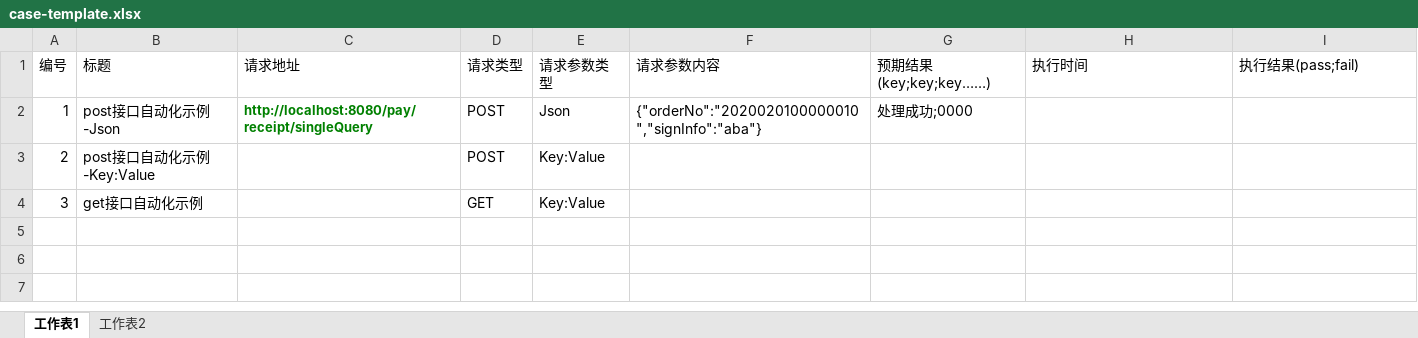
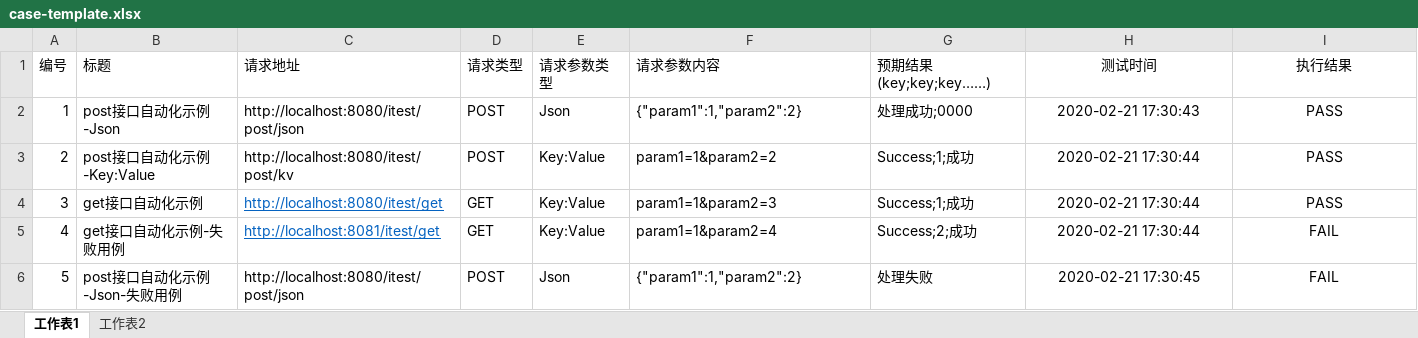
Before and after one commit to bestdd/jitest, an Excel workbook: src/main/resources/case-template.xlsx, sheet 工作表1, drawn as a sheet; values as stored, in another font and other column widths than the file's, no borders; the diff names each change by its address in the sheet, - before the commit and + after, or states it on an @@ line.

```diff
--- a/src/main/resources/case-template.xlsx (sheet 工作表1)
+++ b/src/main/resources/case-template.xlsx (sheet 工作表1)
-H1: 执行时间
+H1: 测试时间
-H1:I1 alignment: left
+H1:I1 alignment: center
-I1: 执行结果(pass;fail)
+I1: 执行结果
-C2 (请求地址): http://localhost:8080/pay/receipt/singleQuery
+C2 (请求地址): http://localhost:8080/itest/post/json
@@ C2 bold: on → off, text colour: #008000 → black, text size: larger @@
-F2 (请求参数内容): {"orderNo":"2020020100000010","signInfo":"aba"}
+F2 (请求参数内容): {"param1":1,"param2":2}
-H2 (测试时间): (empty)
+H2 (测试时间): 2020-02-21 17:30:43
-I2:I4 (执行结果): (empty)
+I2:I4 (执行结果): PASS
-C3 (请求地址): (empty)
+C3 (请求地址): http://localhost:8080/itest/post/kv
-F3 (请求参数内容): (empty)
+F3 (请求参数内容): param1=1&param2=2
-G3:G4 (预期结果(key;key;key……)): (empty)
+G3:G4 (预期结果(key;key;key……)): Success;1;成功
-H3:H4 (测试时间): (empty)
+H3:H4 (测试时间): 2020-02-21 17:30:44
-C4 (请求地址): (empty)
+C4 (请求地址): http://localhost:8080/itest/get
-F4 (请求参数内容): (empty)
+F4 (请求参数内容): param1=1&param2=3
+row 5: 4 | get接口自动化示例-失败用例 | http://localhost:8081/itest/get | GET | Key:Value | param1=1&param2=4 | Success;2;成功 | 2020-02-21 17:30:44 | FAIL
+row 6: 5 | post接口自动化示例-Json-失败用例 | http://localhost:8080/itest/post/json | POST | Json | {"param1":1,"param2":2} | 处理失败 | 2020-02-21 17:30:45 | FAIL
```
Also changed, not shown: 3 other files.
